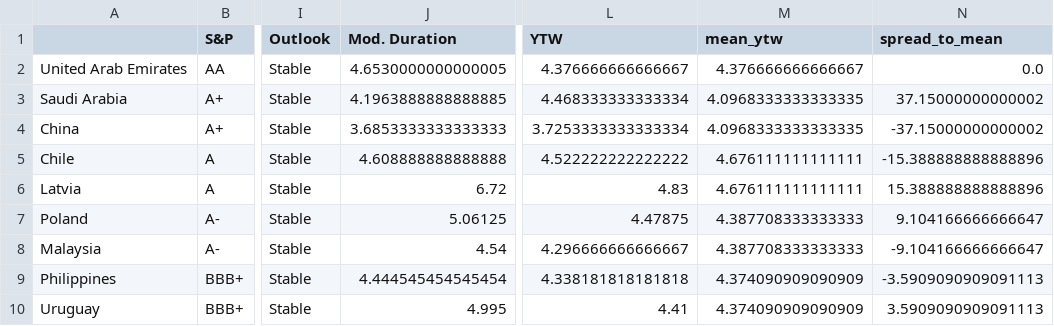
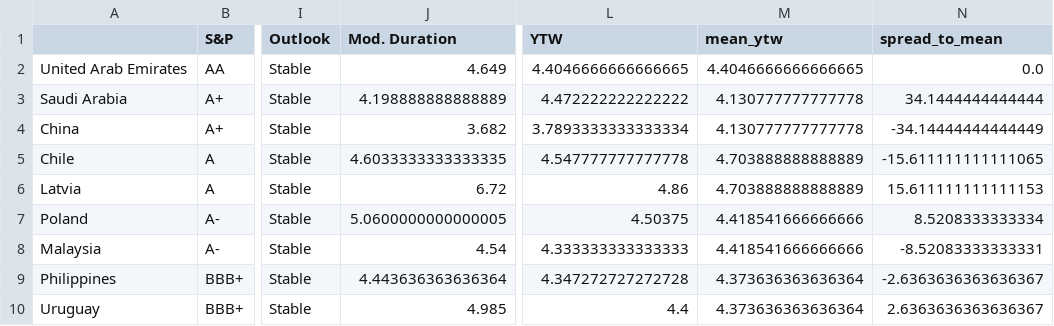
Before and after one commit to DataVizHonduran/EM_spreads_vs_ratings, a CSV file: EMBI_summary.csv, drawn as a sheet; only a part is shown, gaps mark what is left out; the diff covers the shown part only; the diff names each change by its address in the sheet, - before the commit and + after, or states it on an @@ line.

```diff
--- a/EMBI_summary.csv
+++ b/EMBI_summary.csv
-J2 (Mod. Duration): 4.6530000000000005
+J2 (Mod. Duration): 4.649
-L2 (YTW): 4.376666666666667
+L2 (YTW): 4.4046666666666665
-M2 (mean_ytw): 4.376666666666667
+M2 (mean_ytw): 4.4046666666666665
-J3 (Mod. Duration): 4.1963888888888885
+J3 (Mod. Duration): 4.198888888888889
-L3 (YTW): 4.468333333333334
+L3 (YTW): 4.472222222222222
-M3:M4 (mean_ytw): 4.0968333333333335
+M3:M4 (mean_ytw): 4.130777777777778
-N3 (spread_to_mean): 37.15000000000002
+N3 (spread_to_mean): 34.1444444444444
-J4 (Mod. Duration): 3.6853333333333333
+J4 (Mod. Duration): 3.682
-L4 (YTW): 3.7253333333333334
+L4 (YTW): 3.7893333333333334
-N4 (spread_to_mean): -37.15000000000002
+N4 (spread_to_mean): -34.14444444444449
-J5 (Mod. Duration): 4.608888888888888
+J5 (Mod. Duration): 4.6033333333333335
-L5 (YTW): 4.522222222222222
+L5 (YTW): 4.547777777777778
-M5:M6 (mean_ytw): 4.676111111111111
+M5:M6 (mean_ytw): 4.703888888888889
-N5 (spread_to_mean): -15.388888888888896
+N5 (spread_to_mean): -15.611111111111065
-L6 (YTW): 4.83
+L6 (YTW): 4.86
-N6 (spread_to_mean): 15.388888888888896
+N6 (spread_to_mean): 15.611111111111153
-J7 (Mod. Duration): 5.06125
+J7 (Mod. Duration): 5.0600000000000005
-L7 (YTW): 4.47875
+L7 (YTW): 4.50375
-M7:M8 (mean_ytw): 4.387708333333333
+M7:M8 (mean_ytw): 4.418541666666666
-N7 (spread_to_mean): 9.104166666666647
+N7 (spread_to_mean): 8.5208333333334
-L8 (YTW): 4.296666666666667
+L8 (YTW): 4.333333333333333
-N8 (spread_to_mean): -9.104166666666647
+N8 (spread_to_mean): -8.52083333333331
-J9 (Mod. Duration): 4.444545454545454
+J9 (Mod. Duration): 4.443636363636364
-L9 (YTW): 4.338181818181818
+L9 (YTW): 4.347272727272728
-M9:M10 (mean_ytw): 4.374090909090909
+M9:M10 (mean_ytw): 4.373636363636364
-N9 (spread_to_mean): -3.5909090909091113
+N9 (spread_to_mean): -2.6363636363636367
-J10 (Mod. Duration): 4.995
+J10 (Mod. Duration): 4.985
-L10 (YTW): 4.41
+L10 (YTW): 4.4
-N10 (spread_to_mean): 3.5909090909091113
+N10 (spread_to_mean): 2.6363636363636367
```
Also changed, not shown: 132 edited cells elsewhere in this file, GBI_summary.csv, 1 other file.
